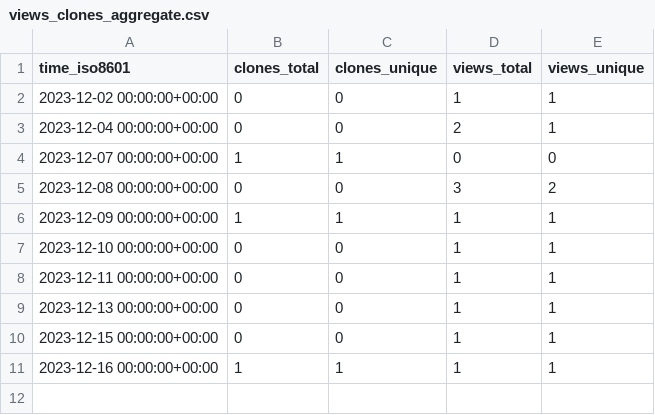
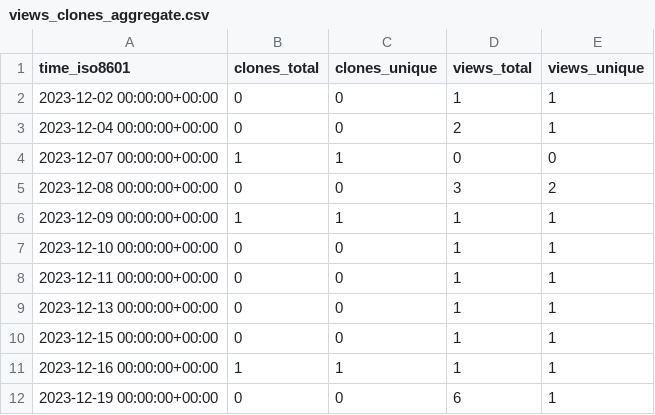
Before and after one commit to Mark-J-Lawrence/repo-stats, a CSV file: cicsdev/cics-nodejs-invoke/ghrs-data/views_clones_aggregate.csv, drawn as a sheet.

```diff
--- a/cicsdev/cics-nodejs-invoke/ghrs-data/views_clones_aggregate.csv
+++ b/cicsdev/cics-nodejs-invoke/ghrs-data/views_clones_aggregate.csv
@@ -11 +11,2 @@ time_iso8601,clones_total,clones_unique,views_total,views_unique
 2023-12-16 00:00:00+00:00,1,1,1,1
+2023-12-19 00:00:00+00:00,0,0,6,1
```
Also changed, not shown: 1 other file.
